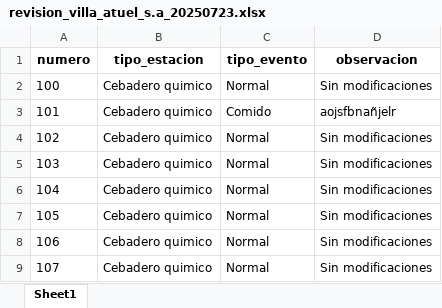
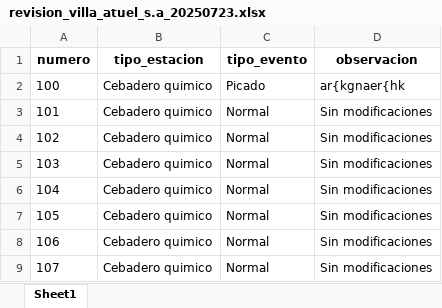
Before and after one commit to Gonzaloboschin/aplicacion_srd, an Excel workbook: data/Villa Atuel S.A/revision_villa_atuel_s.a_20250723.xlsx, sheet Sheet1, drawn as a sheet; only a part is shown; values as stored, in another font and other column widths than the file's, no borders; the diff names each change by its address in the sheet, - before the commit and + after, or states it on an @@ line.

```diff
--- a/data/Villa Atuel S.A/revision_villa_atuel_s.a_20250723.xlsx (sheet Sheet1)
+++ b/data/Villa Atuel S.A/revision_villa_atuel_s.a_20250723.xlsx (sheet Sheet1)
-C2 (tipo_evento): Normal
+C2 (tipo_evento): Picado
-D2 (observacion): Sin modificaciones
+D2 (observacion): ar{kgnaer{hk
-C3 (tipo_evento): Comido
+C3 (tipo_evento): Normal
-D3 (observacion): aojsfbnañjelr
+D3 (observacion): Sin modificaciones
```
Also changed, not shown: 8 other files.
